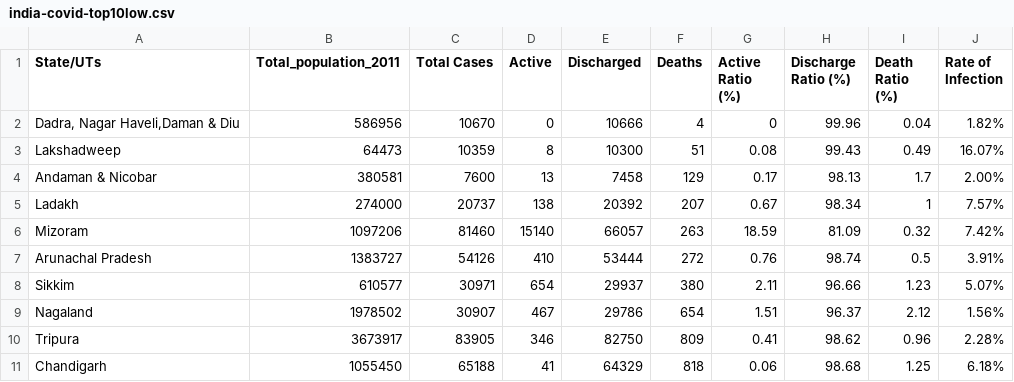
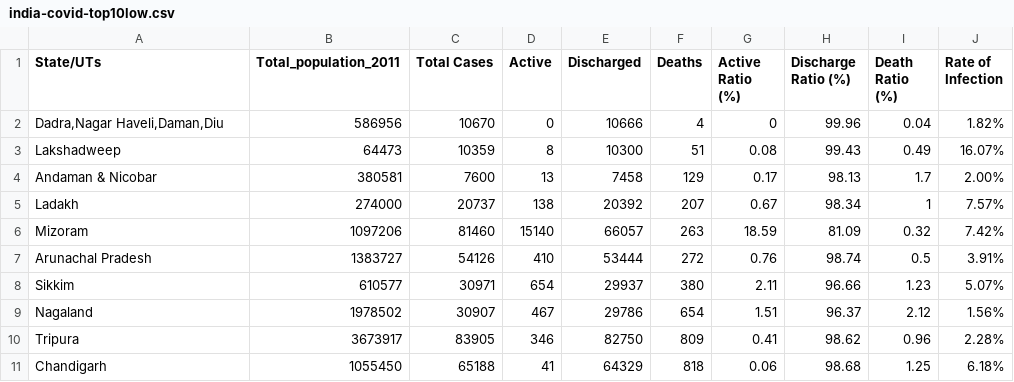
Before and after one commit to Feilium/FIT3179, a CSV file: india-covid-top10low.csv, drawn as a sheet.

```diff
--- a/india-covid-top10low.csv
+++ b/india-covid-top10low.csv
@@ -1,3 +1,3 @@
 State/UTs,Total_population_2011,Total Cases,Active,Discharged,Deaths,Active Ratio (%),Discharge Ratio (%),Death Ratio (%),Rate of Infection
-"Dadra, Nagar Haveli,Daman & Diu",586956,10670,0,10666,4,0,99.96,0.04,1.82%
+"Dadra,Nagar Haveli,Daman,Diu",586956,10670,0,10666,4,0,99.96,0.04,1.82%
 Lakshadweep,64473,10359,8,10300,51,0.08,99.43,0.49,16.07%
```
Also changed, not shown: 3 other files.
